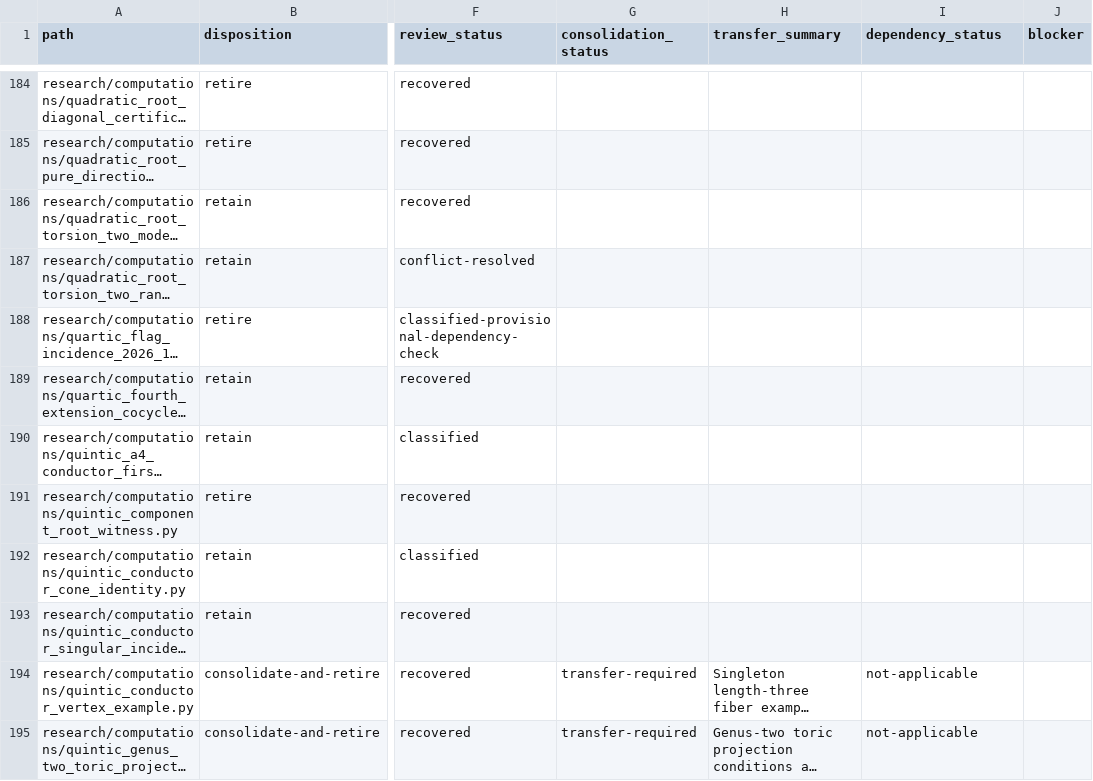
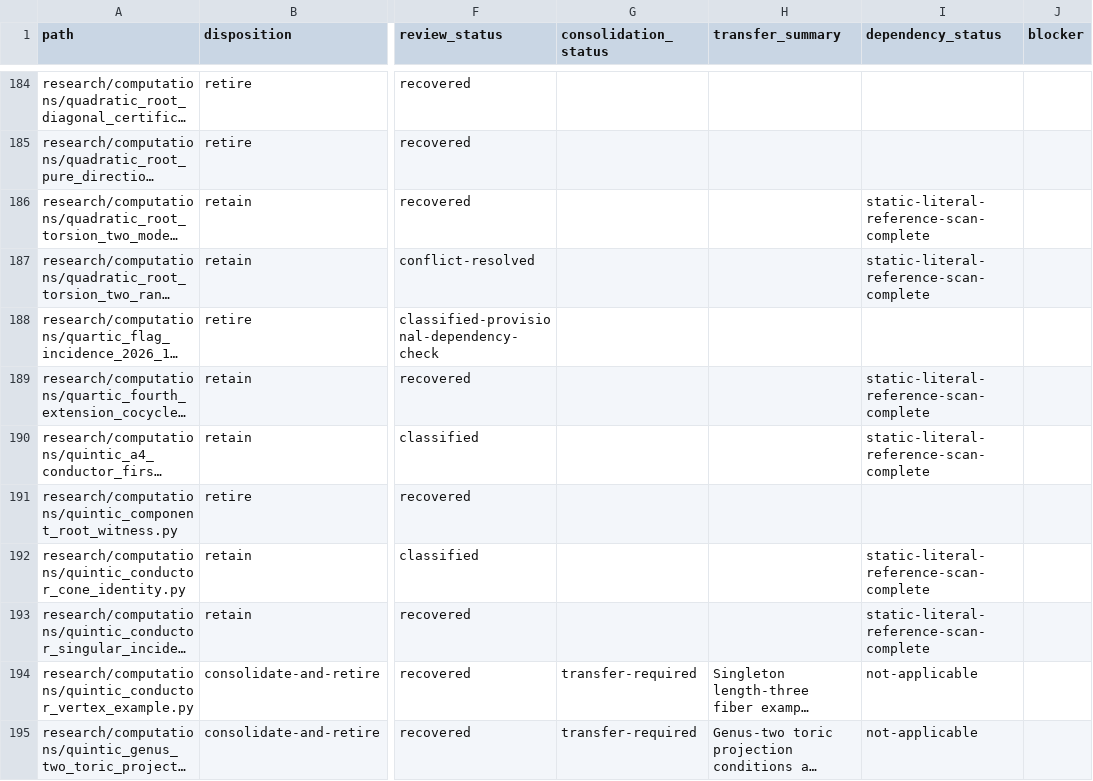
Before and after one commit to markluxton1/STCI, a CSV file: tmp/phase2_manifest.csv, drawn as a sheet; only a part is shown, gaps mark what is left out; long unchanged cells end in …; the diff covers the shown part only; the diff names each change by its address in the sheet, - before the commit and + after, or states it on an @@ line.

Commit message:
Phase 2: persist retained-source static dependency scan status

```diff
--- a/tmp/phase2_manifest.csv
+++ b/tmp/phase2_manifest.csv
-I186:I187 (dependency_status): (empty)
+I186:I187 (dependency_status): static-literal-reference-scan-complete
-I189:I190 (dependency_status): (empty)
+I189:I190 (dependency_status): static-literal-reference-scan-complete
-I192:I193 (dependency_status): (empty)
+I192:I193 (dependency_status): static-literal-reference-scan-complete
```
Also changed, not shown: 61 edited cells elsewhere in this file.
